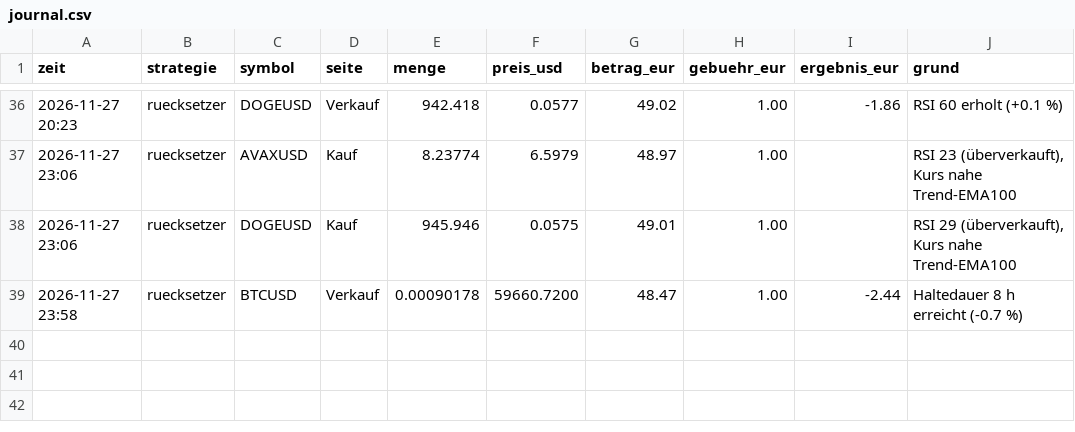
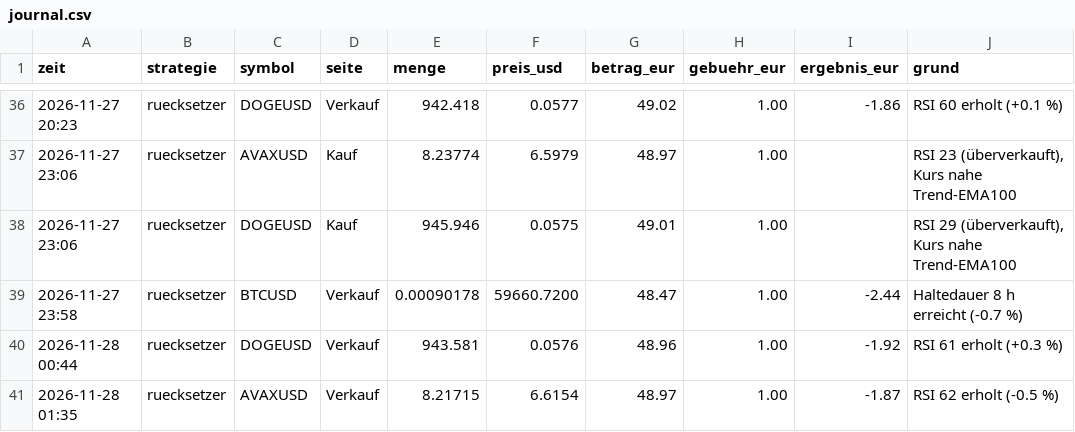
Before and after one commit to forestblood/jarvis-papertrader, a CSV file: berichte/journal.csv, drawn as a sheet; only a part is shown, gaps mark what is left out; the diff names each change by its address in the sheet, - before the commit and + after, or states it on an @@ line.

```diff
--- a/berichte/journal.csv
+++ b/berichte/journal.csv
+row 40: 2026-11-28 00:44 | ruecksetzer | DOGEUSD | Verkauf | 943.581 | 0.0576 | 48.96 | 1.00 | -1.92 | RSI 61 erholt (+0.3 %)
+row 41: 2026-11-28 01:35 | ruecksetzer | AVAXUSD | Verkauf | 8.21715 | 6.6154 | 48.97 | 1.00 | -1.87 | RSI 62 erholt (-0.5 %)
```
Also changed, not shown: berichte/verlauf.csv, 4 other files.
